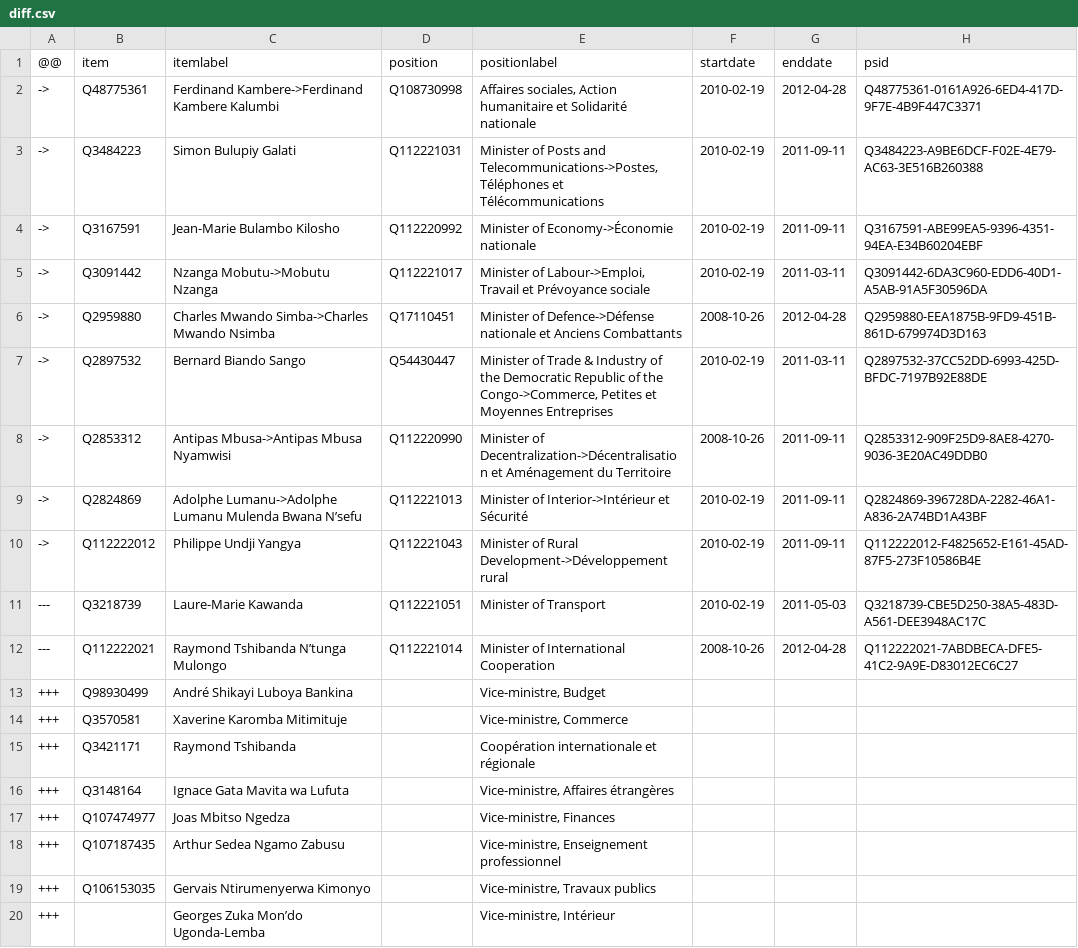
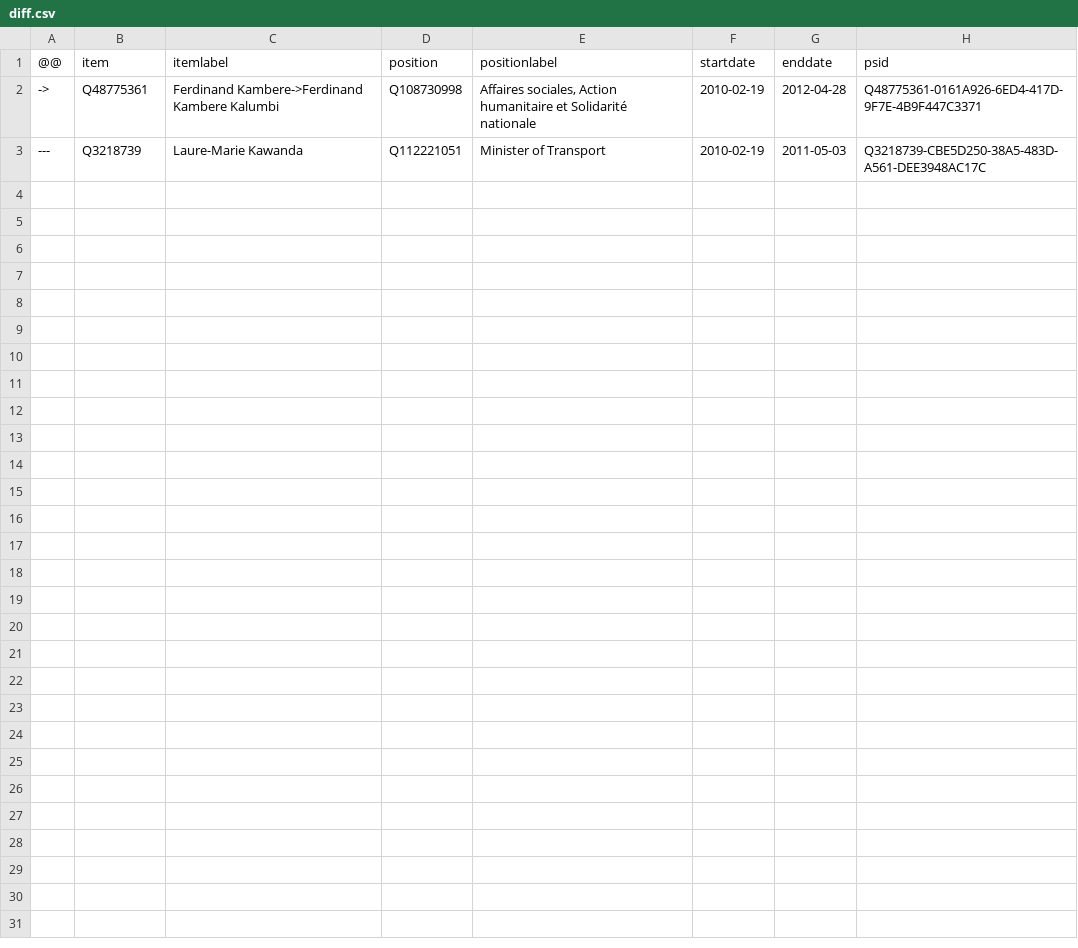
Before and after one commit to every-politician-scrapers/congo-kinshasa-ministers, a CSV file: sources/cabinets/2010-muzito-2/diff.csv, drawn as a sheet.

Commit message:
update data

```diff
--- a/sources/cabinets/2010-muzito-2/diff.csv
+++ b/sources/cabinets/2010-muzito-2/diff.csv
@@ -2,19 +2,2 @@
 ->,Q48775361,Ferdinand Kambere->Ferdinand Kambere Kalumbi,Q108730998,"Affaires sociales, Action humanitaire et Solidarité nationale",2010-02-19,2012-04-28,Q48775361-0161A926-6ED4-417D-9F7E-4B9F447C3371
-->,Q3484223,Simon Bulupiy Galati,Q112221031,"Minister of Posts and Telecommunications->Postes, Téléphones et Télécommunications",2010-02-19,2011-09-11,Q3484223-A9BE6DCF-F02E-4E79-AC63-3E516B260388
-->,Q3167591,Jean-Marie Bulambo Kilosho,Q112220992,Minister of Economy->Économie nationale,2010-02-19,2011-09-11,Q3167591-ABE99EA5-9396-4351-94EA-E34B60204EBF
-->,Q3091442,Nzanga Mobutu->Mobutu Nzanga,Q112221017,"Minister of Labour->Emploi, Travail et Prévoyance sociale",2010-02-19,2011-03-11,Q3091442-6DA3C960-EDD6-40D1-A5AB-91A5F30596DA
-->,Q2959880,Charles Mwando Simba->Charles Mwando Nsimba,Q17110451,Minister of Defence->Défense nationale et Anciens Combattants,2008-10-26,2012-04-28,Q2959880-EEA1875B-9FD9-451B-861D-679974D3D163
-->,Q2897532,Bernard Biando Sango,Q54430447,"Minister of Trade & Industry of the Democratic Republic of the Congo->Commerce, Petites et Moyennes Entreprises",2010-02-19,2011-03-11,Q2897532-37CC52DD-6993-425D-BFDC-7197B92E88DE
-->,Q2853312,Antipas Mbusa->Antipas Mbusa Nyamwisi,Q112220990,Minister of Decentralization->Décentralisation et Aménagement du Territoire,2008-10-26,2011-09-11,Q2853312-909F25D9-8AE8-4270-9036-3E20AC49DDB0
-->,Q2824869,Adolphe Lumanu->Adolphe Lumanu Mulenda Bwana N’sefu,Q112221013,Minister of Interior->Intérieur et Sécurité,2010-02-19,2011-09-11,Q2824869-396728DA-2282-46A1-A836-2A74BD1A43BF
-->,Q112222012,Philippe Undji Yangya,Q112221043,Minister of Rural Development->Développement rural,2010-02-19,2011-09-11,Q112222012-F4825652-E161-45AD-87F5-273F10586B4E
 ---,Q3218739,Laure-Marie Kawanda,Q112221051,Minister of Transport,2010-02-19,2011-05-03,Q3218739-CBE5D250-38A5-483D-A561-DEE3948AC17C
----,Q112222021,Raymond Tshibanda N’tunga Mulongo,Q112221014,Minister of International Cooperation,2008-10-26,2012-04-28,Q112222021-7ABDBECA-DFE5-41C2-9A9E-D83012EC6C27
-+++,Q98930499,André Shikayi Luboya Bankina,,"Vice-ministre, Budget",,,
-+++,Q3570581,Xaverine Karomba Mitimituje,,"Vice-ministre, Commerce",,,
-+++,Q3421171,Raymond Tshibanda,,Coopération internationale et régionale,,,
-+++,Q3148164,Ignace Gata Mavita wa Lufuta,,"Vice-ministre, Affaires étrangères",,,
-+++,Q107474977,Joas Mbitso Ngedza,,"Vice-ministre, Finances",,,
-+++,Q107187435,Arthur Sedea Ngamo Zabusu,,"Vice-ministre, Enseignement professionnel",,,
-+++,Q106153035,Gervais Ntirumenyerwa Kimonyo,,"Vice-ministre, Travaux publics",,,
-+++,,Georges Zuka Mon’do Ugonda-Lemba,,"Vice-ministre, Intérieur",,,
```
Also changed, not shown: sources/cabinets/2010-muzito-2/wikidata.csv, wikidata/wanted-positions.csv.
